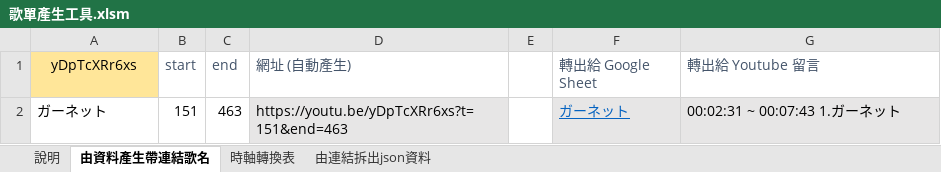
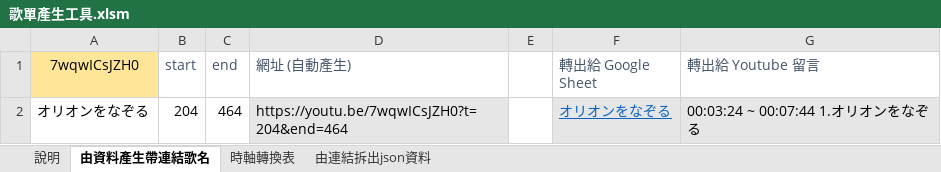
Before and after one commit to YoutubeClipPlaylist/Playlists, an Excel workbook: 歌單產生工具.xlsm, sheet 由資料產生帶連結歌名, drawn as a sheet; values as stored, in another font and other column widths than the file's, no borders; charts and pictures not drawn; removed rows and columns are numbered as before the commit, all else as after; the diff names each change by its address in the sheet, - before the commit and + after, or states it on an @@ line.

Commit message:
修正公式錯誤

```diff
--- a/歌單產生工具.xlsm (sheet 由資料產生帶連結歌名)
+++ b/歌單產生工具.xlsm (sheet 由資料產生帶連結歌名)
-A1: yDpTcXRr6xs
+A1: 7wqwICsJZH0
-row 2: ガーネット | 151 | 463 | https://youtu.be/yDpTcXRr6xs?t=151&end=463 |  | ガーネット | 00:02:31 ~ 00:07:43 1.ガーネット
+row 2: オリオンをなぞる | 204 | 464 | https://youtu.be/7wqwICsJZH0?t=204&end=464 |  | オリオンをなぞる | 00:03:24 ~ 00:07:44 1.オリオンをなぞる
```
Also changed, not shown: sheet 由連結拆出json資料, charts or pictures.
